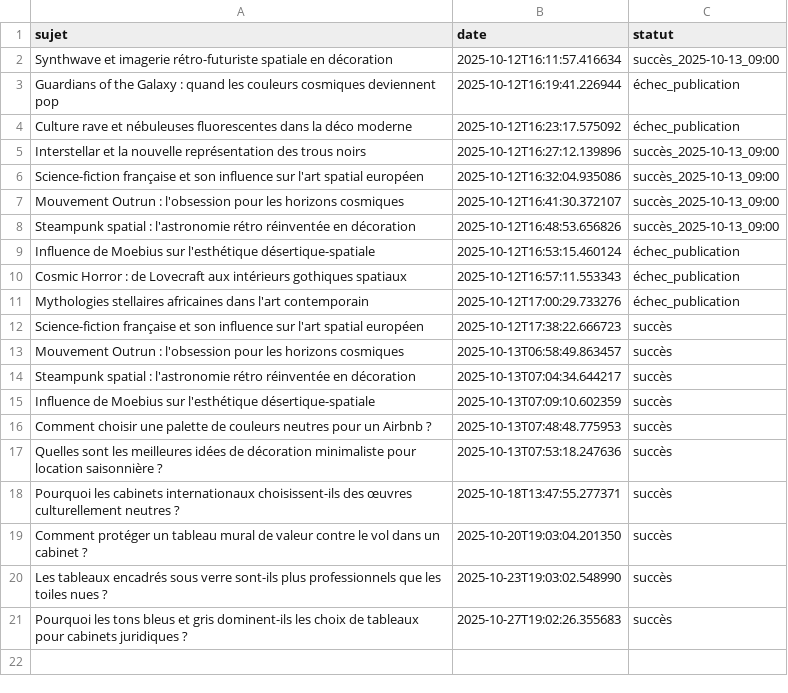
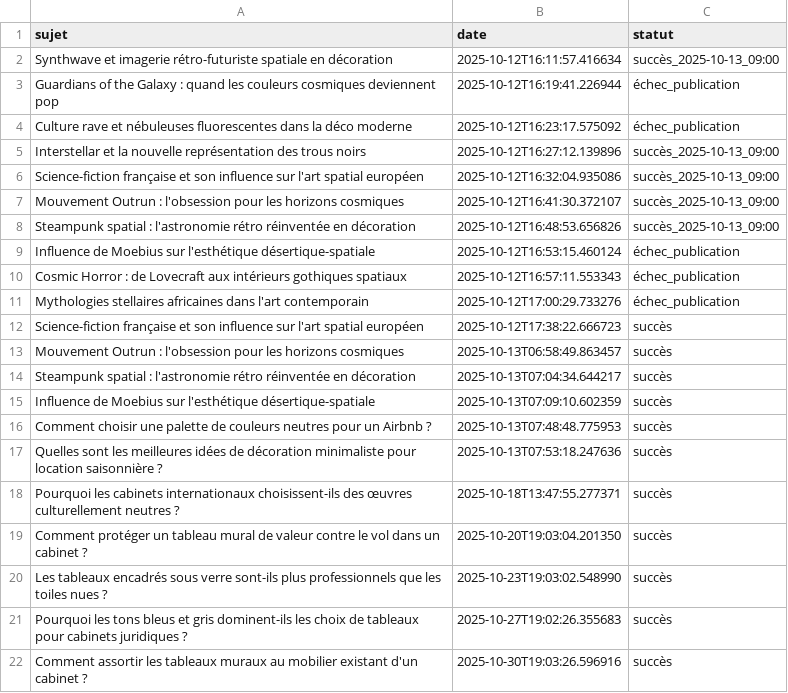
Before and after one commit to Metalosmose21/Cabinet-avocat-3-, a CSV file: sujets_traites.csv, drawn as a sheet.

```diff
--- a/sujets_traites.csv
+++ b/sujets_traites.csv
@@ -21 +21,2 @@ Les tableaux encadrés sous verre sont-ils plus professionnels que les toiles nu
 Pourquoi les tons bleus et gris dominent-ils les choix de tableaux pour cabinets juridiques ?,2025-10-27T19:02:26.355683,succès
+Comment assortir les tableaux muraux au mobilier existant d'un cabinet ?,2025-10-30T19:03:26.596916,succès
```
Also changed, not shown: sujets.csv.
